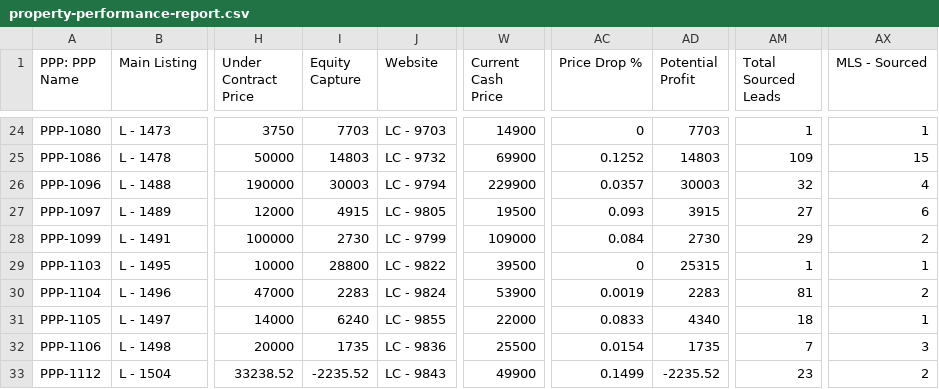
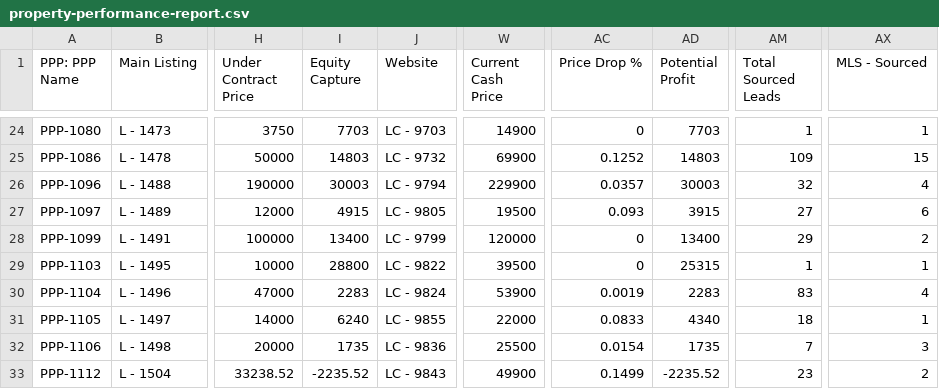
Before and after one commit to GoldSoilInc/Property-Card-Reports, a CSV file: data/property-performance-report.csv, drawn as a sheet; only a part is shown, gaps mark what is left out; the diff covers the shown part only; the diff names each change by its address in the sheet, - before the commit and + after, or states it on an @@ line.

```diff
--- a/data/property-performance-report.csv
+++ b/data/property-performance-report.csv
-I28 (Equity Capture): 2730
+I28 (Equity Capture): 13400
-W28 (Current Cash Price): 109000
+W28 (Current Cash Price): 120000
-AC28 (Price Drop %): 0.084
+AC28 (Price Drop %): 0
-AD28 (Potential Profit): 2730
+AD28 (Potential Profit): 13400
-AM30 (Total Sourced Leads): 81
+AM30 (Total Sourced Leads): 83
-AX30 (MLS - Sourced): 2
+AX30 (MLS - Sourced): 4
```
Also changed, not shown: 21 edited cells elsewhere in this file.
